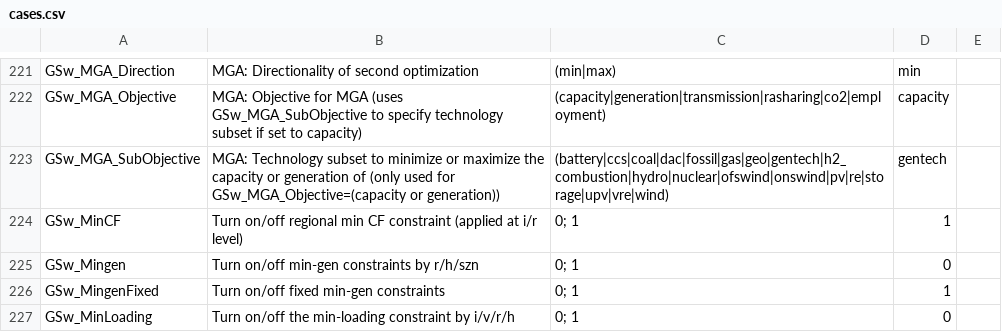
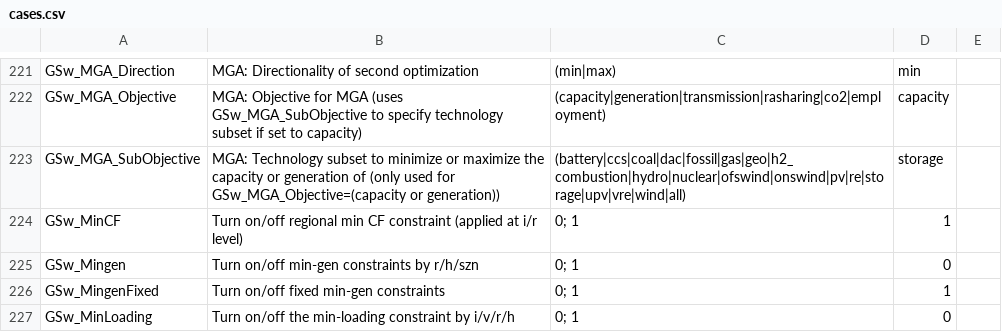
Before and after one commit to ajsbergman/ReEDS, a CSV file: cases.csv, drawn as a sheet; only a part is shown, gaps mark what is left out.

```diff
--- a/cases.csv
+++ b/cases.csv
@@ -222,3 +222,3 @@ GSw_MGA_Direction,MGA: Directionality of second optimization,(min|max),min,
 GSw_MGA_Objective,MGA: Objective for MGA (uses GSw_MGA_SubObjective to specify technology subset if set to capacity),(capacity|generation|transmission|rasharing|co2|employment),capacity,
-GSw_MGA_SubObjective,MGA: Technology subset to minimize or maximize the capacity or generation of (only used for GSw_MGA_Objective=(capacity or generation)),(battery|ccs|coal|dac|fossil|gas|geo|gentech|h2_combustion|hydro|nuclear|ofswind|onswind|pv|re|storage|upv|vre|wind),gentech,
+GSw_MGA_SubObjective,MGA: Technology subset to minimize or maximize the capacity or generation of (only used for GSw_MGA_Objective=(capacity or generation)),(battery|ccs|coal|dac|fossil|gas|geo|h2_combustion|hydro|nuclear|ofswind|onswind|pv|re|storage|upv|vre|wind|all),storage,
 GSw_MinCF,Turn on/off regional min CF constraint (applied at i/r level),0; 1,1,
```
Also changed, not shown: runfiles.csv, 5 other files.
